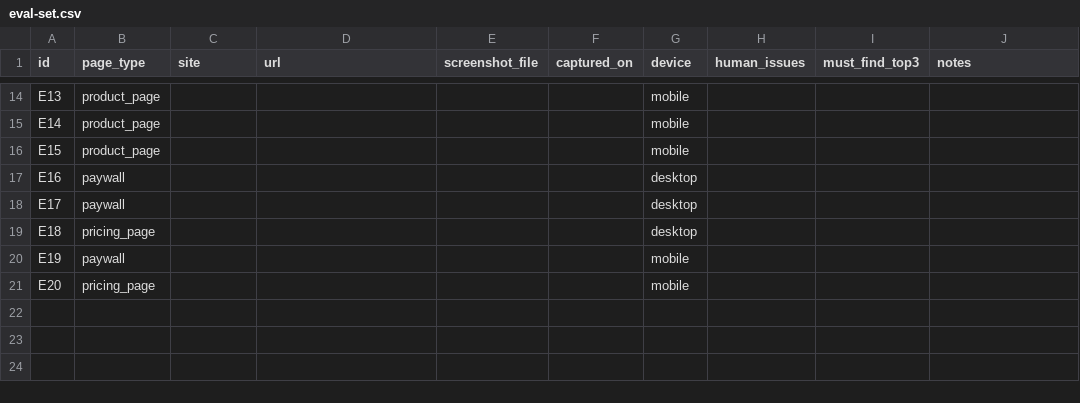
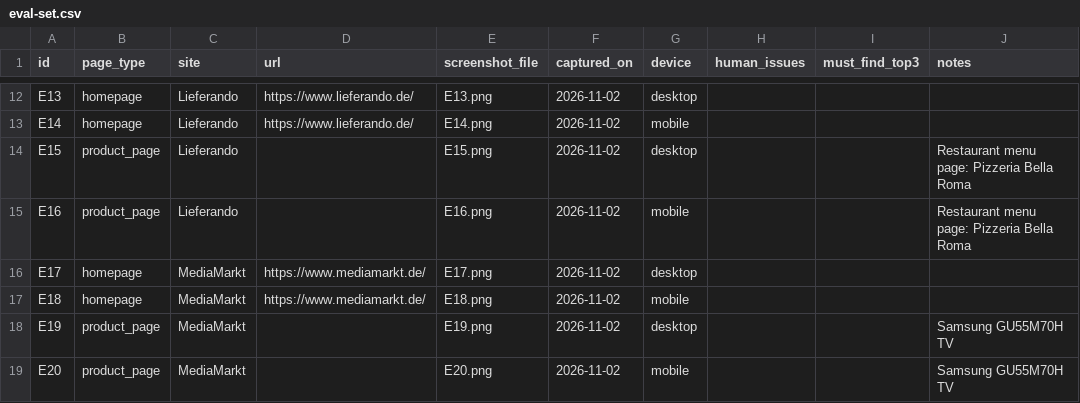
Before and after one commit to ai-pm-starter/p01-conversion-teardown, a CSV file: evals/eval-set.csv, drawn as a sheet; only a part is shown, gaps mark what is left out; addresses are those after the commit; the diff covers the shown part only; the diff names each change by its address in the sheet, - before the commit and + after, or states it on an @@ line.

```diff
--- a/evals/eval-set.csv
+++ b/evals/eval-set.csv
-B12:B13 (page_type): product_page
+B12:B13 (page_type): homepage
-C12:C15 (site): (empty)
+C12:C15 (site): Lieferando
-D12:D13 (url): (empty)
+D12:D13 (url): https://www.lieferando.de/
-E12 (screenshot_file): (empty)
+E12 (screenshot_file): E13.png
-F12:F19 (captured_on): (empty)
+F12:F19 (captured_on): 2026-11-02
-G12 (device): mobile
+G12 (device): desktop
-E13 (screenshot_file): (empty)
+E13 (screenshot_file): E14.png
-E14 (screenshot_file): (empty)
+E14 (screenshot_file): E15.png
-G14 (device): mobile
+G14 (device): desktop
-J14:J15 (notes): (empty)
+J14:J15 (notes): Restaurant menu page: Pizzeria Bella Roma
-B15 (page_type): paywall
+B15 (page_type): product_page
-E15 (screenshot_file): (empty)
+E15 (screenshot_file): E16.png
-G15 (device): desktop
+G15 (device): mobile
-B16 (page_type): paywall
+B16 (page_type): homepage
-C16:C19 (site): (empty)
+C16:C19 (site): MediaMarkt
-D16:D17 (url): (empty)
+D16:D17 (url): https://www.mediamarkt.de/
-E16 (screenshot_file): (empty)
+E16 (screenshot_file): E17.png
-B17 (page_type): pricing_page
+B17 (page_type): homepage
-E17 (screenshot_file): (empty)
+E17 (screenshot_file): E18.png
-G17 (device): desktop
+G17 (device): mobile
-B18 (page_type): paywall
+B18 (page_type): product_page
-E18 (screenshot_file): (empty)
+E18 (screenshot_file): E19.png
-G18 (device): mobile
+G18 (device): desktop
-J18:J19 (notes): (empty)
+J18:J19 (notes): Samsung GU55M70H TV
-B19 (page_type): pricing_page
+B19 (page_type): product_page
-E19 (screenshot_file): (empty)
+E19 (screenshot_file): E20.png
```
Also changed, not shown: 2 removed rows and 47 edited cells elsewhere in this file, 12 other files.
